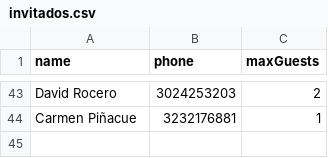
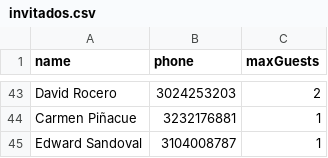
Before and after one commit to JeisonP95/inv-boda-backend, a CSV file: invitados.csv, drawn as a sheet; only a part is shown, gaps mark what is left out; the diff names each change by its address in the sheet, - before the commit and + after, or states it on an @@ line.

Commit message:
modificacion list invitados csv

```diff
--- a/invitados.csv
+++ b/invitados.csv
+row 45: Edward Sandoval | 3104008787 | 1
```
